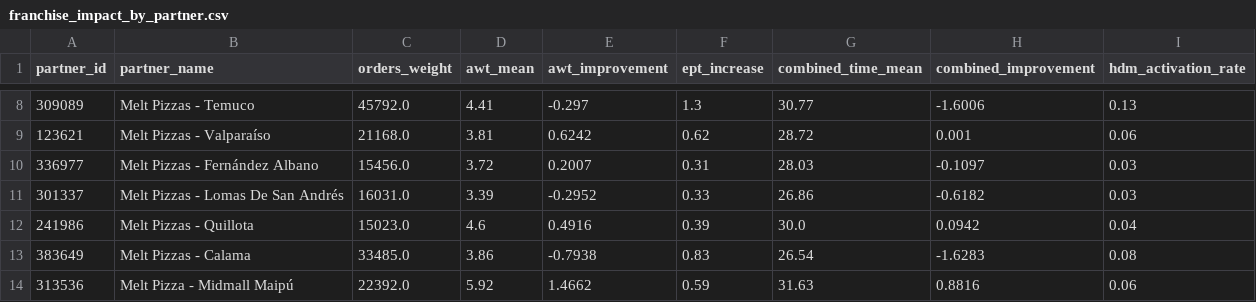
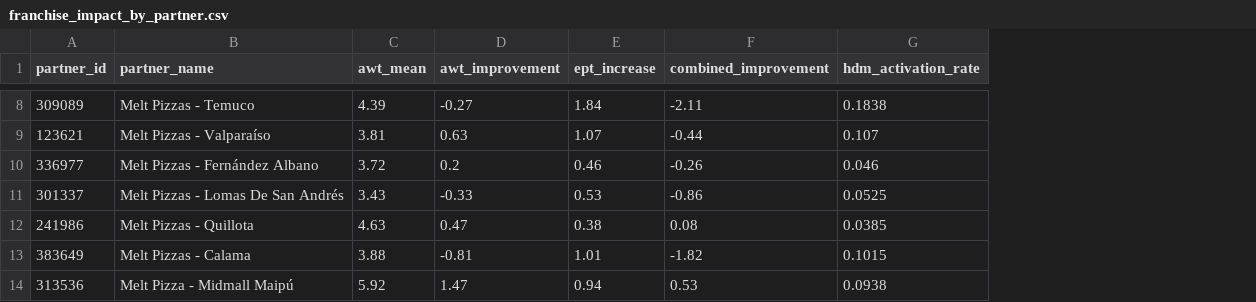
Before and after one commit to diegodarquea-debug/HDM-Optimization, a CSV file: outputs/franchise_impact_by_partner.csv, drawn as a sheet; only a part is shown, gaps mark what is left out; removed rows and columns are numbered as before the commit, all else as after; the diff covers the shown part only; the diff names each change by its address in the sheet, - before the commit and + after, or states it on an @@ line.

```diff
--- a/outputs/franchise_impact_by_partner.csv
+++ b/outputs/franchise_impact_by_partner.csv
-column C (orders_weight), rows 8-14: 45792.0 | 21168.0 | 15456.0 | 16031.0 | 15023.0 | 33485.0 | 22392.0
-column G (combined_time_mean), rows 8-14: 30.77 | 28.72 | 28.03 | 26.86 | 30.0 | 26.54 | 31.63
-C8 (awt_mean): 4.41
+C8 (awt_mean): 4.39
-D8 (awt_improvement): -0.297
+D8 (awt_improvement): -0.27
-E8 (ept_increase): 1.3
+E8 (ept_increase): 1.84
-F8 (combined_improvement): -1.6006
+F8 (combined_improvement): -2.11
-G8 (hdm_activation_rate): 0.13
+G8 (hdm_activation_rate): 0.1838
-D9 (awt_improvement): 0.6242
+D9 (awt_improvement): 0.63
-E9 (ept_increase): 0.62
+E9 (ept_increase): 1.07
-F9 (combined_improvement): 0.001
+F9 (combined_improvement): -0.44
-G9 (hdm_activation_rate): 0.06
+G9 (hdm_activation_rate): 0.107
-D10 (awt_improvement): 0.2007
+D10 (awt_improvement): 0.2
-E10 (ept_increase): 0.31
+E10 (ept_increase): 0.46
-F10 (combined_improvement): -0.1097
+F10 (combined_improvement): -0.26
-G10 (hdm_activation_rate): 0.03
+G10 (hdm_activation_rate): 0.046
-C11 (awt_mean): 3.39
+C11 (awt_mean): 3.43
-D11 (awt_improvement): -0.2952
+D11 (awt_improvement): -0.33
-E11 (ept_increase): 0.33
+E11 (ept_increase): 0.53
-F11 (combined_improvement): -0.6182
+F11 (combined_improvement): -0.86
-G11 (hdm_activation_rate): 0.03
+G11 (hdm_activation_rate): 0.0525
-C12 (awt_mean): 4.6
+C12 (awt_mean): 4.63
-D12 (awt_improvement): 0.4916
+D12 (awt_improvement): 0.47
-E12 (ept_increase): 0.39
+E12 (ept_increase): 0.38
-F12 (combined_improvement): 0.0942
+F12 (combined_improvement): 0.08
-G12 (hdm_activation_rate): 0.04
+G12 (hdm_activation_rate): 0.0385
-C13 (awt_mean): 3.86
+C13 (awt_mean): 3.88
-D13 (awt_improvement): -0.7938
+D13 (awt_improvement): -0.81
-E13 (ept_increase): 0.83
+E13 (ept_increase): 1.01
-F13 (combined_improvement): -1.6283
+F13 (combined_improvement): -1.82
-G13 (hdm_activation_rate): 0.08
+G13 (hdm_activation_rate): 0.1015
-D14 (awt_improvement): 1.4662
+D14 (awt_improvement): 1.47
-E14 (ept_increase): 0.59
+E14 (ept_increase): 0.94
-F14 (combined_improvement): 0.8816
+F14 (combined_improvement): 0.53
-G14 (hdm_activation_rate): 0.06
+G14 (hdm_activation_rate): 0.0938
```
Also changed, not shown: 54 edited cells elsewhere in this file, outputs/franchise_optimal_config.csv, outputs/optimization_history.csv, 11 other files.
